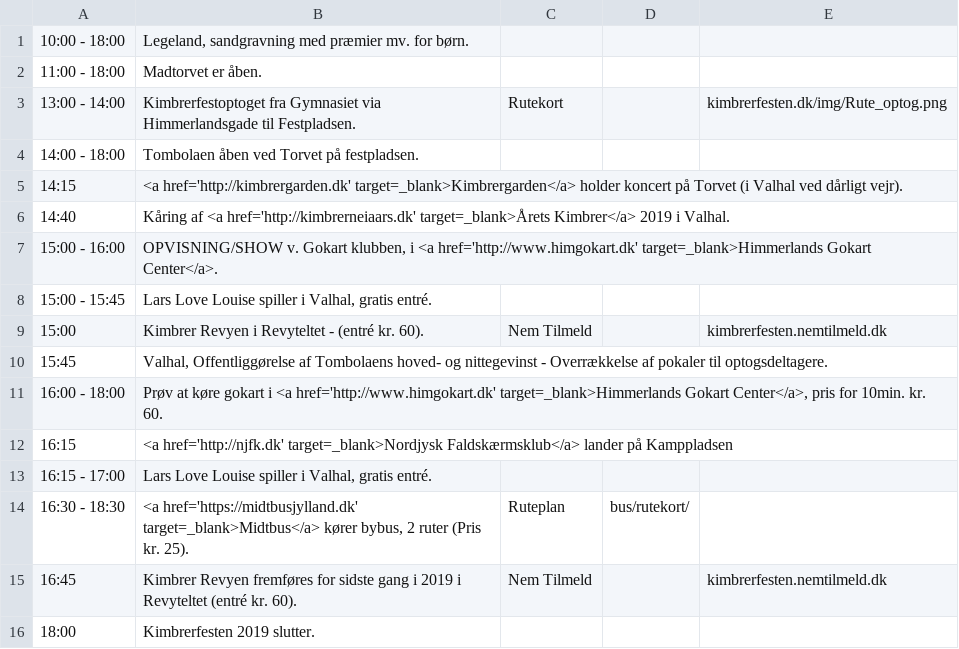
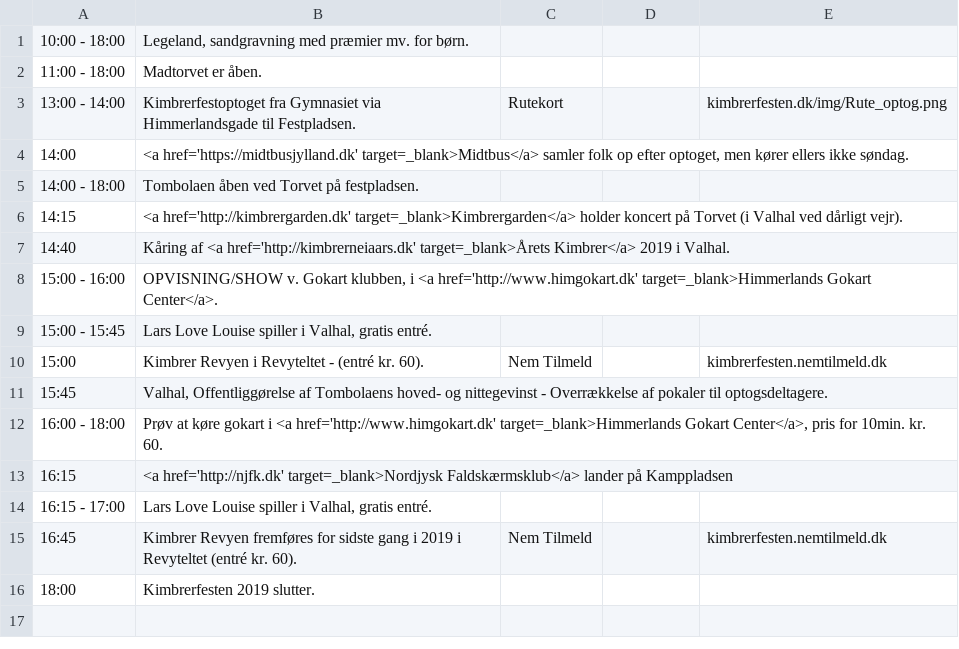
Before and after one commit to kimbrerfesten/kimbrerfesten, a CSV file: content/program/soendag.csv, drawn as a sheet; removed rows and columns are numbered as before the commit, all else as after; the diff names each change by its address in the sheet, - before the commit and + after, or states it on an @@ line.

```diff
--- a/content/program/soendag.csv
+++ b/content/program/soendag.csv
+row 4: 14:00 | <a href='https://midtbusjylland.dk' target=_blank>Midtbus</a> samler folk op efter optoget, men kører ellers ikke søndag.
-row 14: 16:30 - 18:30 | <a href='https://midtbusjylland.dk' target=_blank>Midtbus</a> kører bybus, 2 ruter (Pris kr. 25). | Ruteplan | bus/rutekort/
```
Also changed, not shown: content/program/torsdag.csv.
